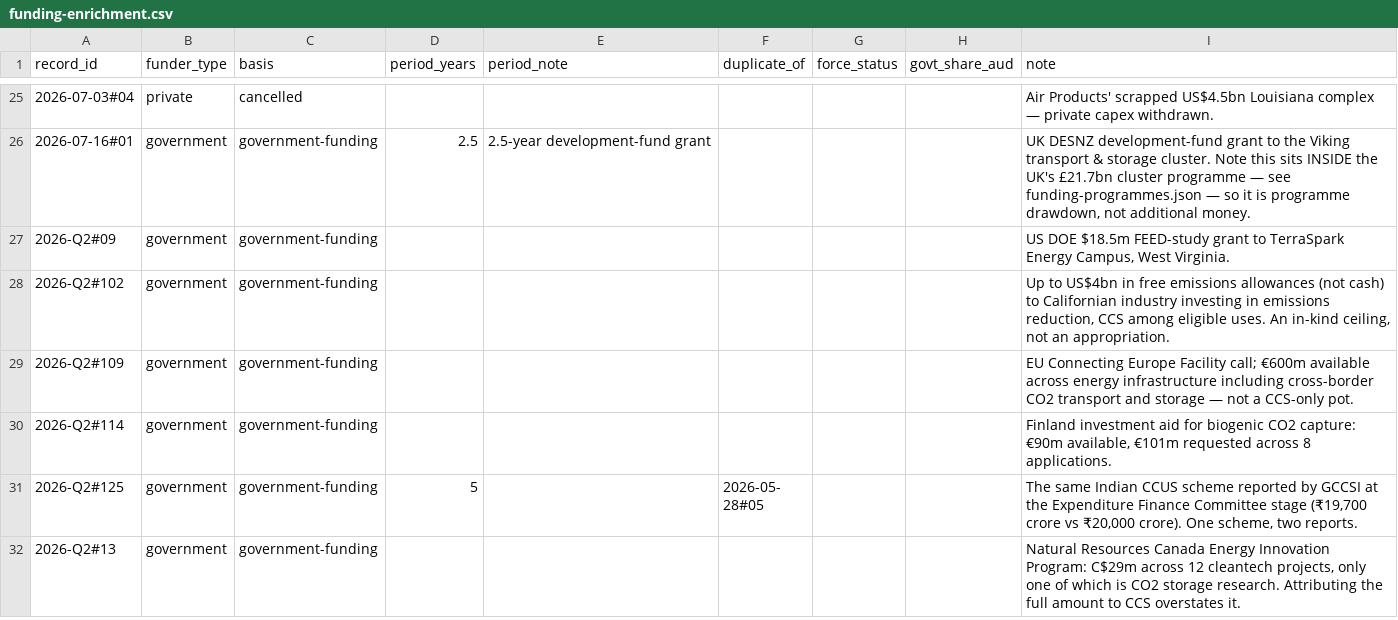
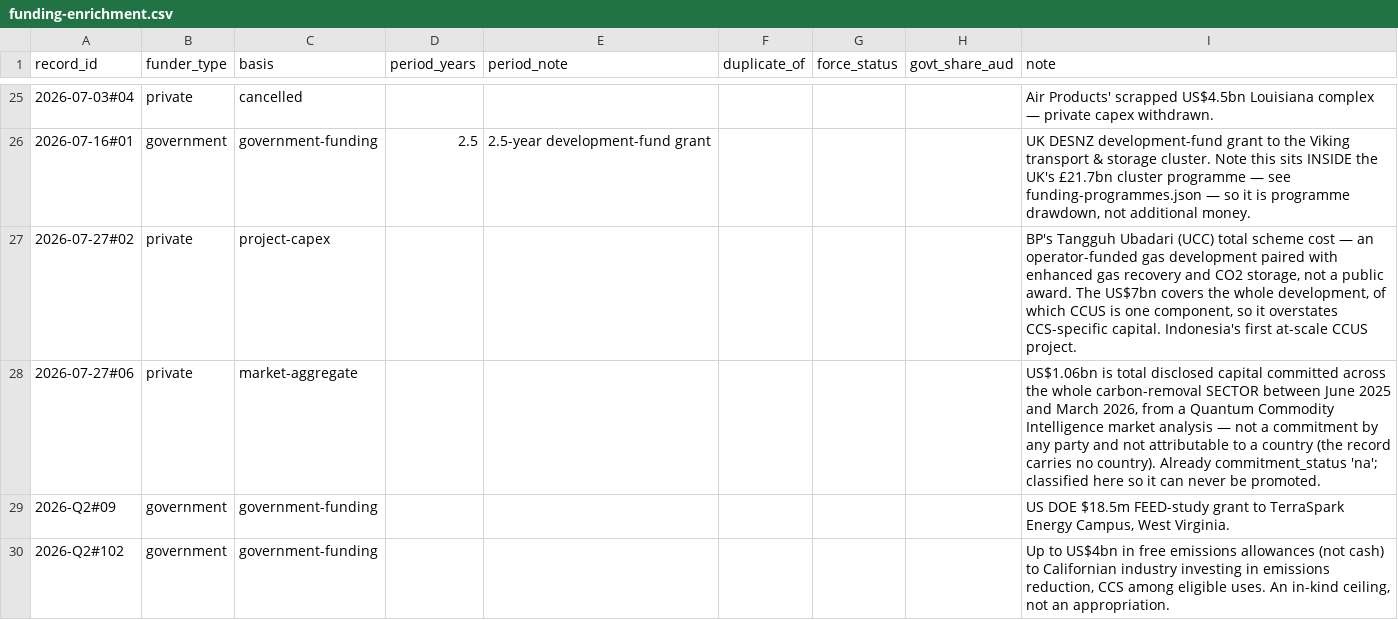
Before and after one commit to Rastadopoulos/ccs-news, a CSV file: dashboard/data/curation/funding-enrichment.csv, drawn as a sheet; only a part is shown, gaps mark what is left out; the shorter side is filled out with more unchanged rows.

```diff
--- a/dashboard/data/curation/funding-enrichment.csv
+++ b/dashboard/data/curation/funding-enrichment.csv
@@ -26,2 +26,4 @@
 2026-07-16#01,government,government-funding,2.5,2.5-year development-fund grant,,,,"UK DESNZ development-fund grant to the Viking transport & storage cluster. Note this sits INSIDE the UK's £21.7bn cluster programme — see funding-programmes.json — so it is programme drawdown, not additional money."
+2026-07-27#02,private,project-capex,,,,,,"BP's Tangguh Ubadari (UCC) total scheme cost — an operator-funded gas development paired with enhanced gas recovery and CO2 storage, not a public award. The US$7bn covers the whole development, of which CCUS is one component, so it overstates CCS-specific capital. Indonesia's first at-scale CCUS project."
+2026-07-27#06,private,market-aggregate,,,,,,"US$1.06bn is total disclosed capital committed across the whole carbon-removal SECTOR between June 2025 and March 2026, from a Quantum Commodity Intelligence market analysis — not a commitment by any party and not attributable to a country (the record carries no country). Already commitment_status 'na'; classified here so it can never be promoted."
 2026-Q2#09,government,government-funding,,,,,,"US DOE $18.5m FEED-study grant to TerraSpark Energy Campus, West Virginia."
```
Also changed, not shown: 2 other files.
